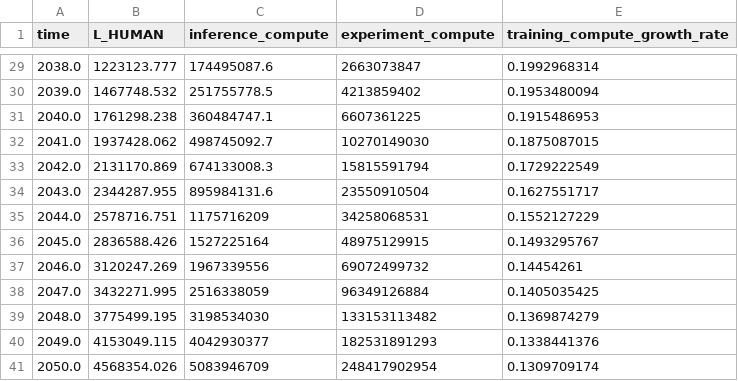
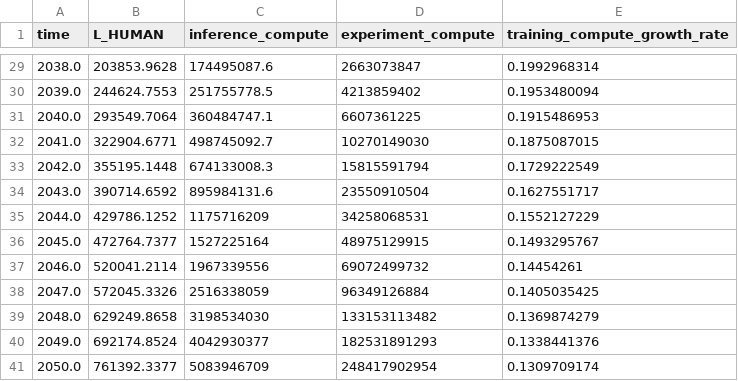
Before and after one commit to brendanhalstead/ai-progress-rates, a CSV file: input_data.csv, drawn as a sheet; only a part is shown, gaps mark what is left out; the diff covers the shown part only.

Commit message:
divided human labor by 6

```diff
--- a/input_data.csv
+++ b/input_data.csv
@@ -29,13 +29,13 @@ time,L_HUMAN,inference_compute,experiment_compute,training_compute_growth_rate
-2038.0,1223123.777,174495087.6,2663073847,0.1992968314
-2039.0,1467748.532,251755778.5,4213859402,0.1953480094
-2040.0,1761298.238,360484747.1,6607361225,0.1915486953
-2041.0,1937428.062,498745092.7,10270149030,0.1875087015
-2042.0,2131170.869,674133008.3,15815591794,0.1729222549
-2043.0,2344287.955,895984131.6,23550910504,0.1627551717
-2044.0,2578716.751,1175716209,34258068531,0.1552127229
-2045.0,2836588.426,1527225164,48975129915,0.1493295767
-2046.0,3120247.269,1967339556,69072499732,0.14454261
-2047.0,3432271.995,2516338059,96349126884,0.1405035425
-2048.0,3775499.195,3198534030,133153113482,0.1369874279
-2049.0,4153049.115,4042930377,182531891293,0.1338441376
-2050.0,4568354.026,5083946709,248417902954,0.1309709174
+2038.0,203853.9628,174495087.6,2663073847,0.1992968314
+2039.0,244624.7553,251755778.5,4213859402,0.1953480094
+2040.0,293549.7064,360484747.1,6607361225,0.1915486953
+2041.0,322904.6771,498745092.7,10270149030,0.1875087015
+2042.0,355195.1448,674133008.3,15815591794,0.1729222549
+2043.0,390714.6592,895984131.6,23550910504,0.1627551717
+2044.0,429786.1252,1175716209,34258068531,0.1552127229
+2045.0,472764.7377,1527225164,48975129915,0.1493295767
+2046.0,520041.2114,1967339556,69072499732,0.14454261
+2047.0,572045.3326,2516338059,96349126884,0.1405035425
+2048.0,629249.8658,3198534030,133153113482,0.1369874279
+2049.0,692174.8524,4042930377,182531891293,0.1338441376
+2050.0,761392.3377,5083946709,248417902954,0.1309709174
```
Also changed, not shown: 27 edited cells elsewhere in this file.
